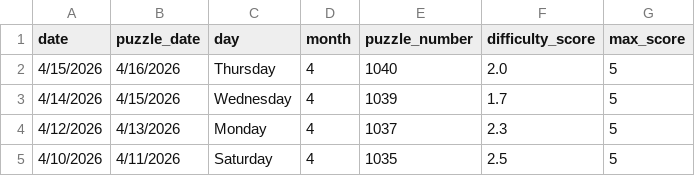
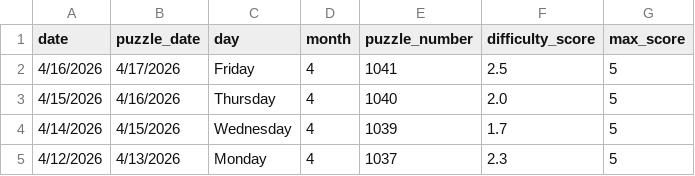
Before and after one commit to EricSev/connections_difficulty_scraper, a CSV file: data/connections_difficulty_four_day.csv, drawn as a sheet.

```diff
--- a/data/connections_difficulty_four_day.csv
+++ b/data/connections_difficulty_four_day.csv
@@ -1,2 +1,3 @@
 date,puzzle_date,day,month,puzzle_number,difficulty_score,max_score
+4/16/2026,4/17/2026,Friday,4,1041,2.5,5
 4/15/2026,4/16/2026,Thursday,4,1040,2.0,5
@@ -4,2 +5 @@ date,puzzle_date,day,month,puzzle_number,difficulty_score,max_score
 4/12/2026,4/13/2026,Monday,4,1037,2.3,5
-4/10/2026,4/11/2026,Saturday,4,1035,2.5,5
```
Also changed, not shown: data/connections_difficulty_daily.csv, data/connections_difficulty_history.csv, 3 other files.
